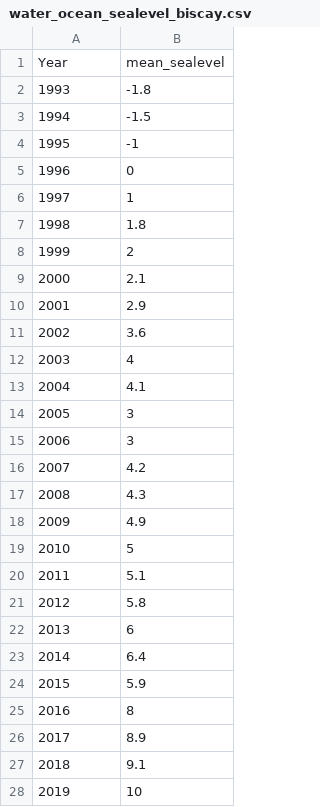
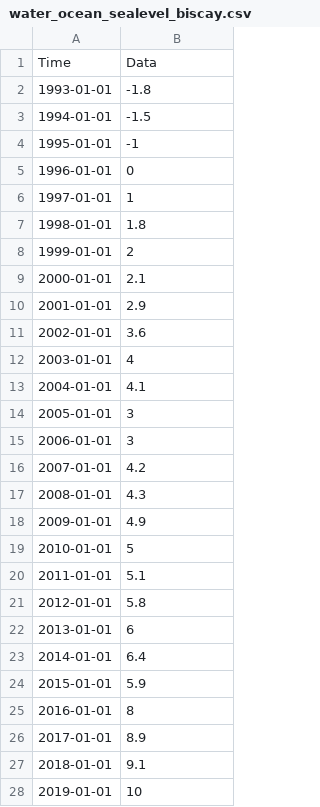
Before and after one commit to merlin-lacuna/stories-from-home-v1, a CSV file: data/water_ocean_sealevel_biscay.csv, drawn as a sheet; only a part is shown; the diff covers the shown part only.

Commit message:
Update water_ocean_sealevel_biscay.csv

```diff
--- a/data/water_ocean_sealevel_biscay.csv
+++ b/data/water_ocean_sealevel_biscay.csv
@@ -1,28 +1,28 @@
-Year,mean_sealevel
-1993,-1.8
-1994,-1.5
-1995,-1
-1996,0
-1997,1
-1998,1.8
-1999,2
-2000,2.1
-2001,2.9
-2002,3.6
-2003,4
-2004,4.1
-2005,3
-2006,3
-2007,4.2
-2008,4.3
-2009,4.9
-2010,5
-2011,5.1
-2012,5.8
-2013,6
-2014,6.4
-2015,5.9
-2016,8
-2017,8.9
-2018,9.1
-2019,10
+Time,Data
+1993-01-01,-1.8
+1994-01-01,-1.5
+1995-01-01,-1
+1996-01-01,0
+1997-01-01,1
+1998-01-01,1.8
+1999-01-01,2
+2000-01-01,2.1
+2001-01-01,2.9
+2002-01-01,3.6
+2003-01-01,4
+2004-01-01,4.1
+2005-01-01,3
+2006-01-01,3
+2007-01-01,4.2
+2008-01-01,4.3
+2009-01-01,4.9
+2010-01-01,5
+2011-01-01,5.1
+2012-01-01,5.8
+2013-01-01,6
+2014-01-01,6.4
+2015-01-01,5.9
+2016-01-01,8
+2017-01-01,8.9
+2018-01-01,9.1
+2019-01-01,10
```
Also changed, not shown: 2 edited cells elsewhere in this file.
